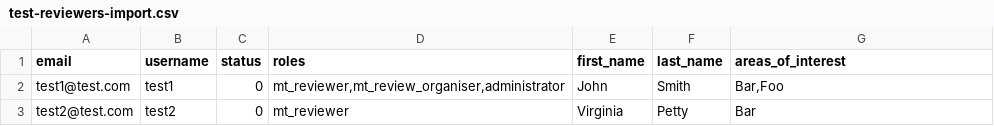
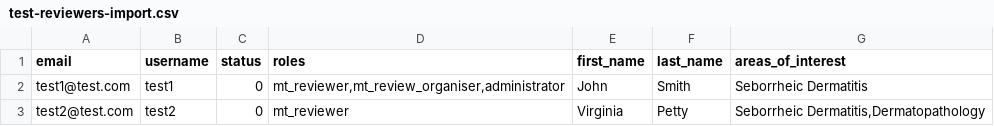
Before and after one commit to betterevents-io/better_abstracts, a CSV file: modules/mt_review_user/misc/test-reviewers-import.csv, drawn as a sheet.

```diff
--- a/modules/mt_review_user/misc/test-reviewers-import.csv
+++ b/modules/mt_review_user/misc/test-reviewers-import.csv
@@ -1,3 +1,3 @@
 email,username,status,roles,first_name,last_name,areas_of_interest
-test1@test.com,test1,0,"mt_reviewer,mt_review_organiser,administrator",John,Smith,"Bar,Foo"
-test2@test.com,test2,0,"mt_reviewer",Virginia,Petty,"Bar"
+test1@test.com,test1,0,"mt_reviewer,mt_review_organiser,administrator",John,Smith,"Seborrheic Dermatitis"
+test2@test.com,test2,0,"mt_reviewer",Virginia,Petty,"Seborrheic Dermatitis,Dermatopathology"
```
Also changed, not shown: modules/mt_review_mt_abstract/misc/test-abstracts.csv.
